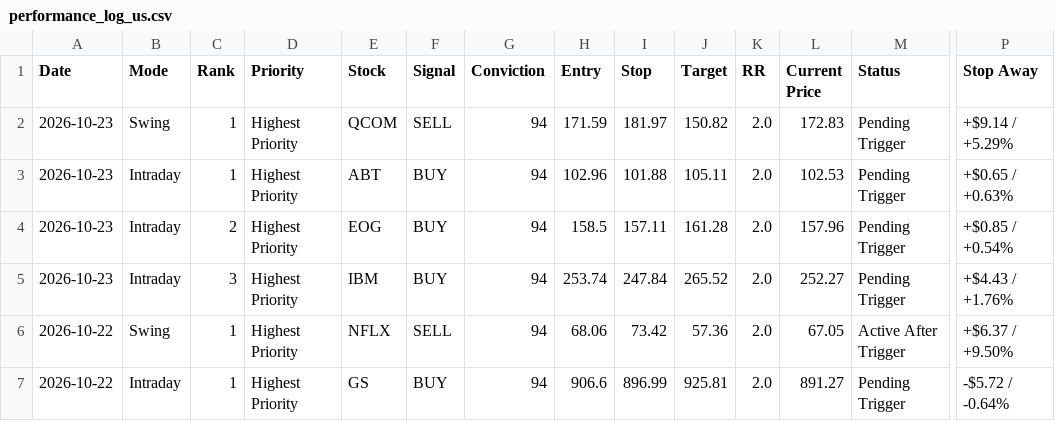
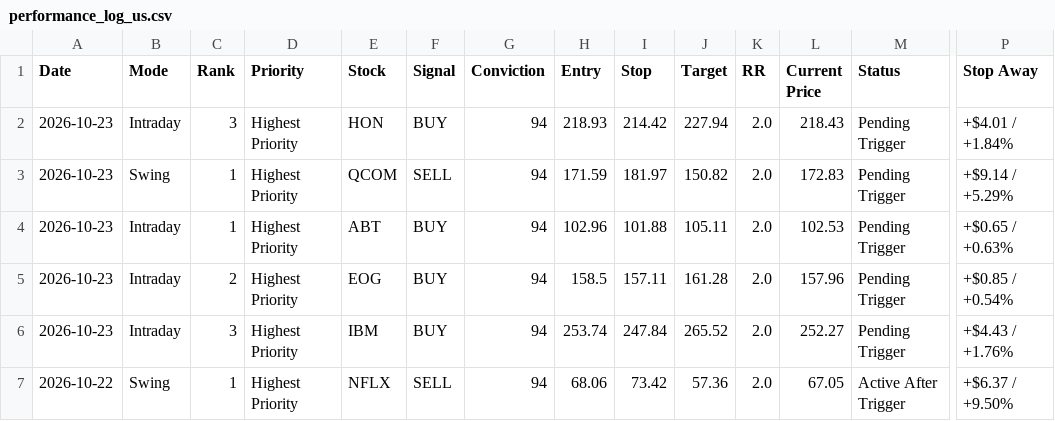
Before and after one commit to pankajmanchnda/swing-trading-scanner-us, a CSV file: performance_log_us.csv, drawn as a sheet; only a part is shown, gaps mark what is left out; the shorter side is filled out with more unchanged rows; rows hold the shown columns only; the diff names each change by its address in the sheet, - before the commit and + after, or states it on an @@ line.

```diff
--- a/performance_log_us.csv
+++ b/performance_log_us.csv
+row 2: 2026-10-23 | Intraday | 3 | Highest Priority | HON | BUY | 94 | 218.93 | 214.42 | 227.94 | 2.0 | 218.43 | Pending Trigger | +$4.01 / +1.84%
```
Also changed, not shown: 1 other file.
